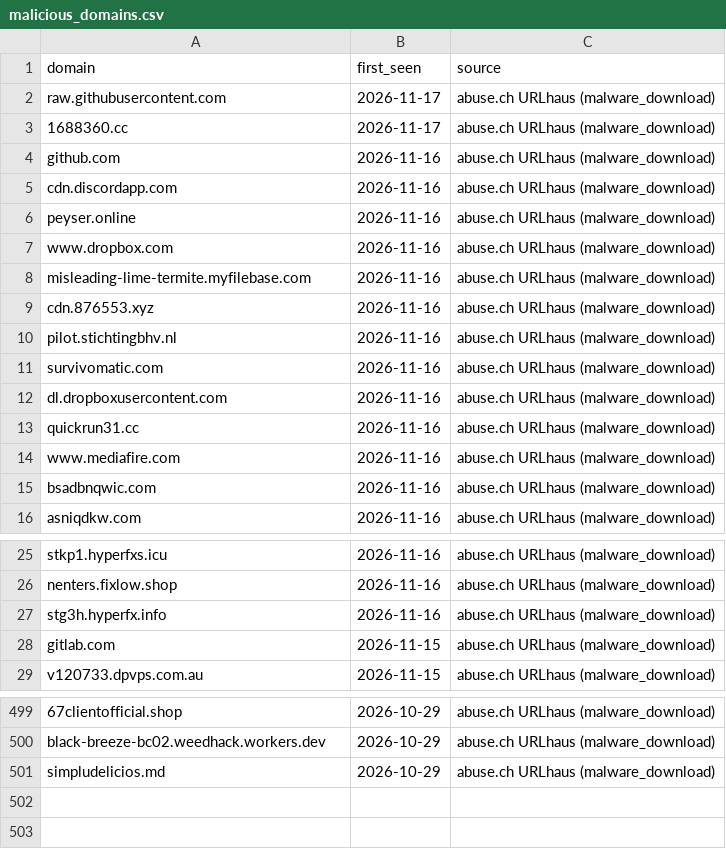
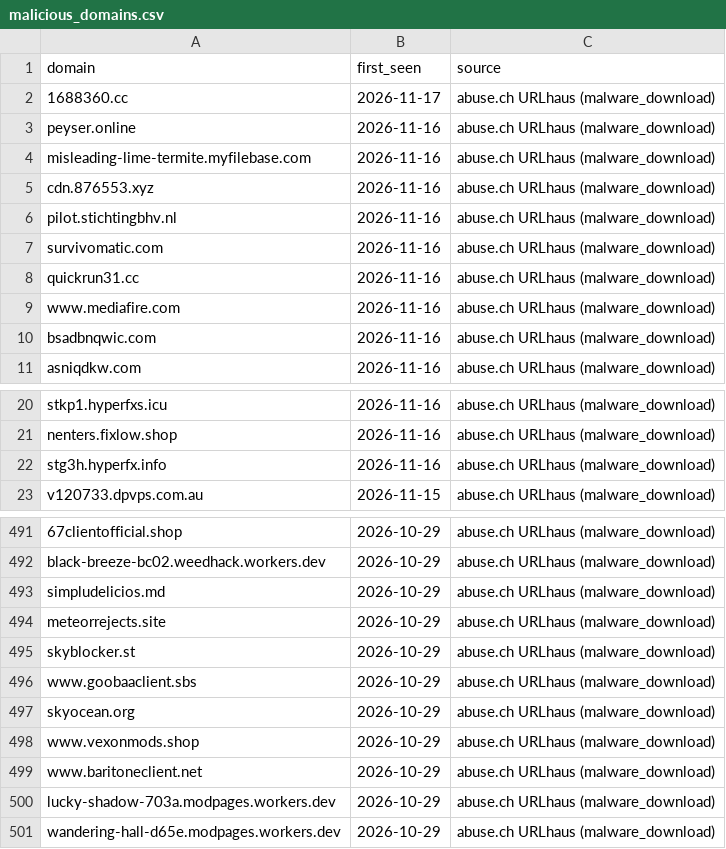
Before and after one commit to antonvikstrom/detection-as-code, a CSV file: lookups/malicious_domains.csv, drawn as a sheet; only a part is shown, gaps mark what is left out; the diff covers the shown part only.

```diff
--- a/lookups/malicious_domains.csv
+++ b/lookups/malicious_domains.csv
@@ -1,8 +1,4 @@
 domain,first_seen,source
-raw.githubusercontent.com,2026-11-17,abuse.ch URLhaus (malware_download)
 1688360.cc,2026-11-17,abuse.ch URLhaus (malware_download)
-github.com,2026-11-16,abuse.ch URLhaus (malware_download)
-cdn.discordapp.com,2026-11-16,abuse.ch URLhaus (malware_download)
 peyser.online,2026-11-16,abuse.ch URLhaus (malware_download)
-www.dropbox.com,2026-11-16,abuse.ch URLhaus (malware_download)
 misleading-lime-termite.myfilebase.com,2026-11-16,abuse.ch URLhaus (malware_download)
@@ -11,3 +7,2 @@ pilot.stichtingbhv.nl,2026-11-16,abuse.ch URLhaus (malware_download)
 survivomatic.com,2026-11-16,abuse.ch URLhaus (malware_download)
-dl.dropboxusercontent.com,2026-11-16,abuse.ch URLhaus (malware_download)
 quickrun31.cc,2026-11-16,abuse.ch URLhaus (malware_download)
@@ -27,3 +22,2 @@ nenters.fixlow.shop,2026-11-16,abuse.ch URLhaus (malware_download)
 stg3h.hyperfx.info,2026-11-16,abuse.ch URLhaus (malware_download)
-gitlab.com,2026-11-15,abuse.ch URLhaus (malware_download)
 v120733.dpvps.com.au,2026-11-15,abuse.ch URLhaus (malware_download)
@@ -501 +493,9 @@ black-breeze-bc02.weedhack.workers.dev,2026-10-29,abuse.ch URLhaus (malware_down
 simpludelicios.md,2026-10-29,abuse.ch URLhaus (malware_download)
+meteorrejects.site,2026-10-29,abuse.ch URLhaus (malware_download)
+skyblocker.st,2026-10-29,abuse.ch URLhaus (malware_download)
+www.goobaaclient.sbs,2026-10-29,abuse.ch URLhaus (malware_download)
+skyocean.org,2026-10-29,abuse.ch URLhaus (malware_download)
+www.vexonmods.shop,2026-10-29,abuse.ch URLhaus (malware_download)
+www.baritoneclient.net,2026-10-29,abuse.ch URLhaus (malware_download)
+lucky-shadow-703a.modpages.workers.dev,2026-10-29,abuse.ch URLhaus (malware_download)
+wandering-hall-d65e.modpages.workers.dev,2026-10-29,abuse.ch URLhaus (malware_download)
```
Also changed, not shown: 2 removed rows elsewhere in this file, lookups/malicious_domains_splunk.csv.
